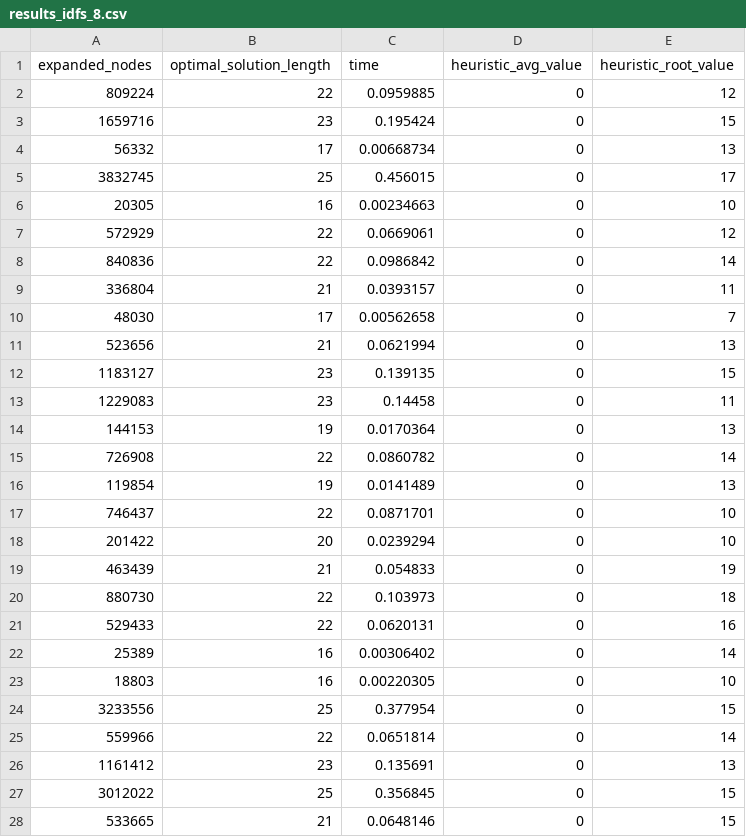
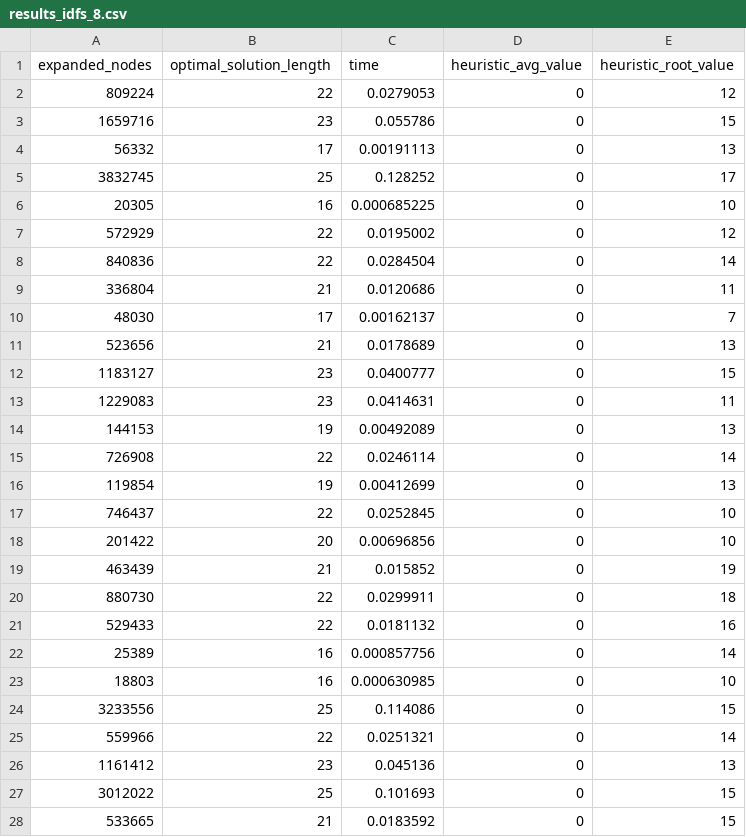
Before and after one commit to lucapcf/AI-Search-Algorithms-8puzzle, a CSV file: results/results_idfs_8.csv, drawn as a sheet; only a part is shown; the diff covers the shown part only.

```diff
--- a/results/results_idfs_8.csv
+++ b/results/results_idfs_8.csv
@@ -1,28 +1,28 @@
 expanded_nodes,optimal_solution_length,time,heuristic_avg_value,heuristic_root_value
-809224,22,0.0959885,0,12
-1659716,23,0.195424,0,15
-56332,17,0.00668734,0,13
-3832745,25,0.456015,0,17
-20305,16,0.00234663,0,10
-572929,22,0.0669061,0,12
-840836,22,0.0986842,0,14
-336804,21,0.0393157,0,11
-48030,17,0.00562658,0,7
-523656,21,0.0621994,0,13
-1183127,23,0.139135,0,15
-1229083,23,0.14458,0,11
-144153,19,0.0170364,0,13
-726908,22,0.0860782,0,14
-119854,19,0.0141489,0,13
-746437,22,0.0871701,0,10
-201422,20,0.0239294,0,10
-463439,21,0.054833,0,19
-880730,22,0.103973,0,18
-529433,22,0.0620131,0,16
-25389,16,0.00306402,0,14
-18803,16,0.00220305,0,10
-3233556,25,0.377954,0,15
-559966,22,0.0651814,0,14
-1161412,23,0.135691,0,13
-3012022,25,0.356845,0,15
-533665,21,0.0648146,0,15
+809224,22,0.0279053,0,12
+1659716,23,0.055786,0,15
+56332,17,0.00191113,0,13
+3832745,25,0.128252,0,17
+20305,16,0.000685225,0,10
+572929,22,0.0195002,0,12
+840836,22,0.0284504,0,14
+336804,21,0.0120686,0,11
+48030,17,0.00162137,0,7
+523656,21,0.0178689,0,13
+1183127,23,0.0400777,0,15
+1229083,23,0.0414631,0,11
+144153,19,0.00492089,0,13
+726908,22,0.0246114,0,14
+119854,19,0.00412699,0,13
+746437,22,0.0252845,0,10
+201422,20,0.00696856,0,10
+463439,21,0.015852,0,19
+880730,22,0.0299911,0,18
+529433,22,0.0181132,0,16
+25389,16,0.000857756,0,14
+18803,16,0.000630985,0,10
+3233556,25,0.114086,0,15
+559966,22,0.0251321,0,14
+1161412,23,0.045136,0,13
+3012022,25,0.101693,0,15
+533665,21,0.0183592,0,15
```
Also changed, not shown: 73 edited cells elsewhere in this file, results/results_bfs_8.csv, results/results_gbfs_8.csv, 12 other files.
